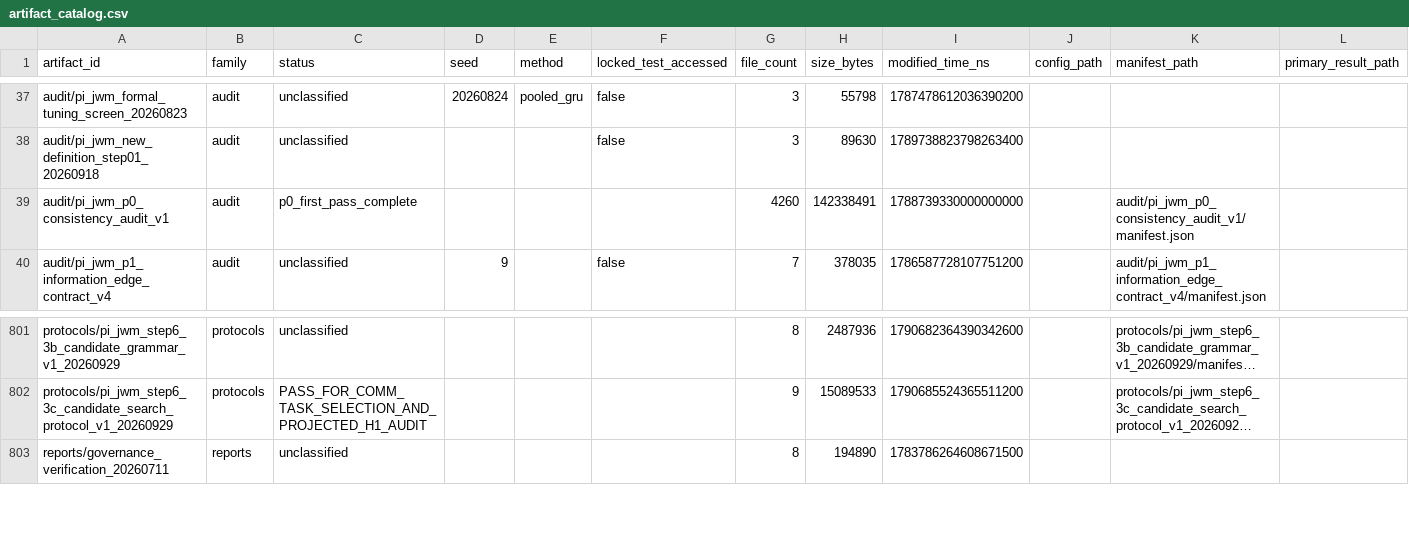
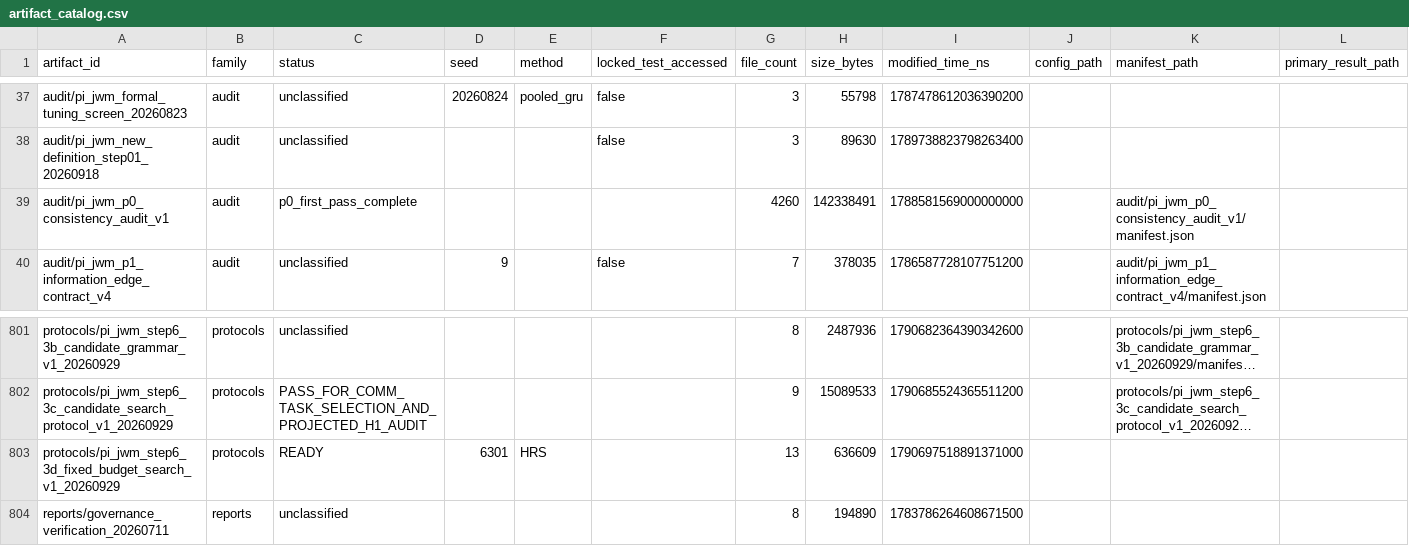
Before and after one commit to yys806/network-state-world-model, a CSV file: docs/registries/generated/artifact_catalog.csv, drawn as a sheet; only a part is shown, gaps mark what is left out; long unchanged cells end in …; rows hold the shown columns only; the diff names each change by its address in the sheet, - before the commit and + after, or states it on an @@ line.

```diff
--- a/docs/registries/generated/artifact_catalog.csv
+++ b/docs/registries/generated/artifact_catalog.csv
-I39 (modified_time_ns): 1788739330000000000
+I39 (modified_time_ns): 1788581569000000000
+row 803: protocols/pi_jwm_step6_3d_fixed_budget_search_v1_20260929 | protocols | READY | 6301 | HRS |  | 13 | 636609 | 1790697518891371000
```
Also changed, not shown: docs/registries/generated/tracked_file_inventory.csv, 50 other files.
